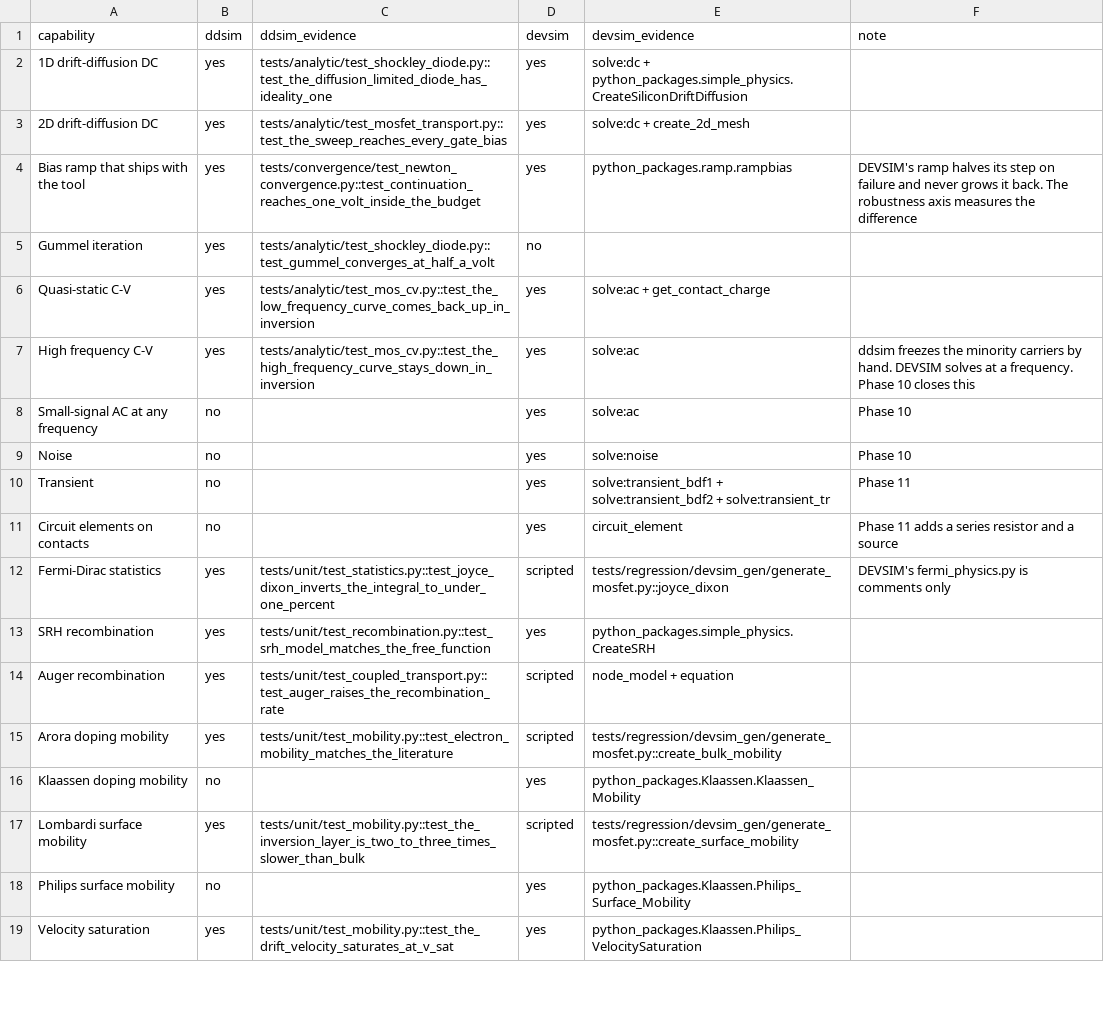
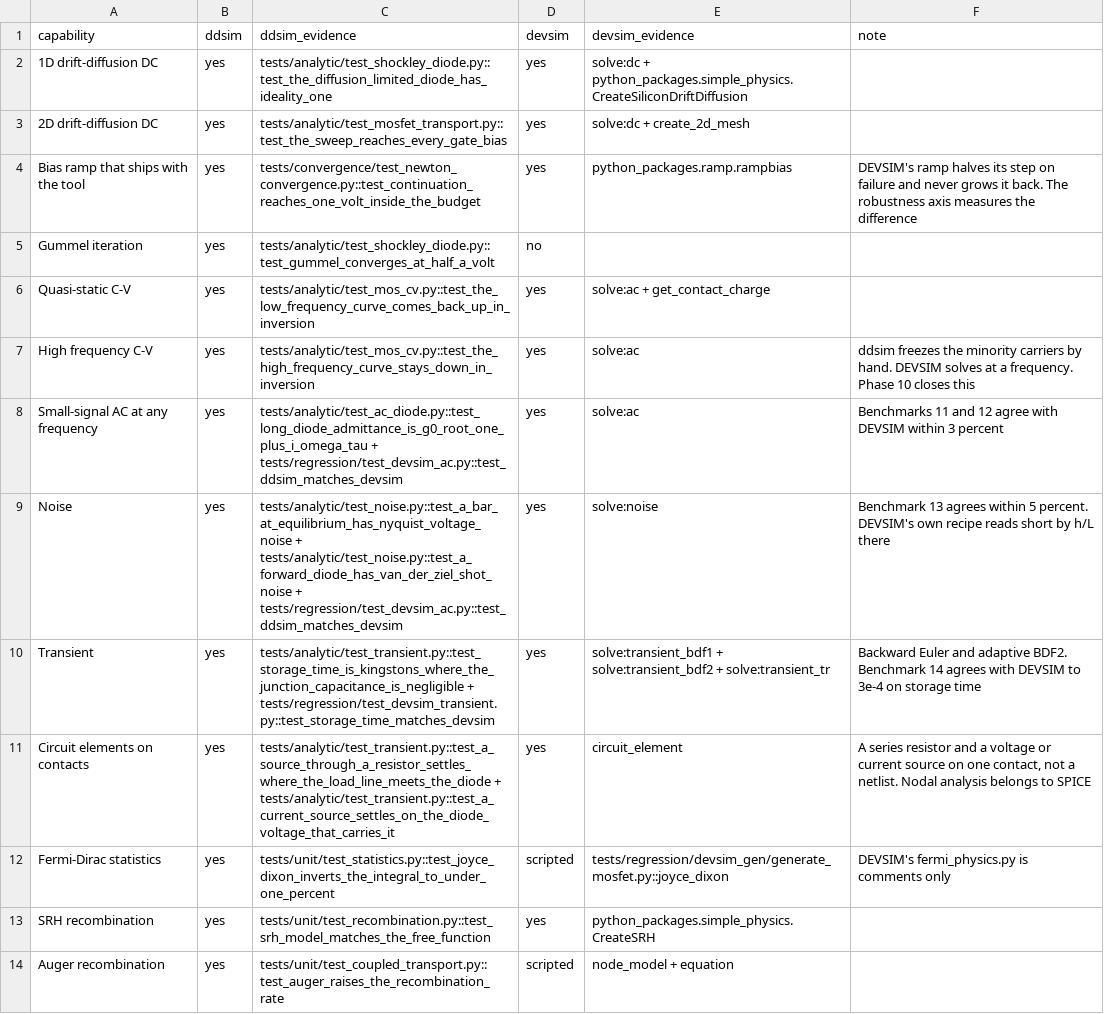
Before and after one commit to yaasshh09/DDSim, a CSV file: data/scoreboard/capabilities.csv, drawn as a sheet; only a part is shown; the shorter side is filled out with more unchanged rows.

Commit message:
ac, noise, transient and circuits move to yes

```diff
--- a/data/scoreboard/capabilities.csv
+++ b/data/scoreboard/capabilities.csv
@@ -7,6 +7,6 @@ Quasi-static C-V,yes,tests/analytic/test_mos_cv.py::test_the_low_frequency_curve
 High frequency C-V,yes,tests/analytic/test_mos_cv.py::test_the_high_frequency_curve_stays_down_in_inversion,yes,solve:ac,ddsim freezes the minority carriers by hand. DEVSIM solves at a frequency. Phase 10 closes this
-Small-signal AC at any frequency,no,,yes,solve:ac,Phase 10
-Noise,no,,yes,solve:noise,Phase 10
-Transient,no,,yes,solve:transient_bdf1 + solve:transient_bdf2 + solve:transient_tr,Phase 11
-Circuit elements on contacts,no,,yes,circuit_element,Phase 11 adds a series resistor and a source
+Small-signal AC at any frequency,yes,tests/analytic/test_ac_diode.py::test_long_diode_admittance_is_g0_root_one_plus_i_omega_tau + tests/regression/test_devsim_ac.py::test_ddsim_matches_devsim,yes,solve:ac,Benchmarks 11 and 12 agree with DEVSIM within 3 percent
+Noise,yes,tests/analytic/test_noise.py::test_a_bar_at_equilibrium_has_nyquist_voltage_noise + tests/analytic/test_noise.py::test_a_forward_diode_has_van_der_ziel_shot_noise + tests/regression/test_devsim_ac.py::test_ddsim_matches_devsim,yes,solve:noise,Benchmark 13 agrees within 5 percent. DEVSIM's own recipe reads short by h/L there
+Transient,yes,tests/analytic/test_transient.py::test_storage_time_is_kingstons_where_the_junction_capacitance_is_negligible + tests/regression/test_devsim_transient.py::test_storage_time_matches_devsim,yes,solve:transient_bdf1 + solve:transient_bdf2 + solve:transient_tr,Backward Euler and adaptive BDF2. Benchmark 14 agrees with DEVSIM to 3e-4 on storage time
+Circuit elements on contacts,yes,tests/analytic/test_transient.py::test_a_source_through_a_resistor_settles_where_the_load_line_meets_the_diode + tests/analytic/test_transient.py::test_a_current_source_settles_on_the_diode_voltage_that_carries_it,yes,circuit_element,"A series resistor and a voltage or current source on one contact, not a netlist. Nodal analysis belongs to SPICE"
 Fermi-Dirac statistics,yes,tests/unit/test_statistics.py::test_joyce_dixon_inverts_the_integral_to_under_one_percent,scripted,tests/regression/devsim_gen/generate_mosfet.py::joyce_dixon,DEVSIM's fermi_physics.py is comments only
```
Also changed, not shown: 2 other files.
